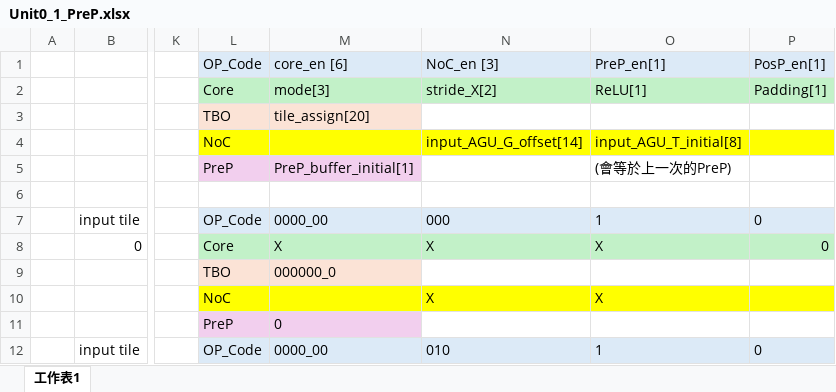
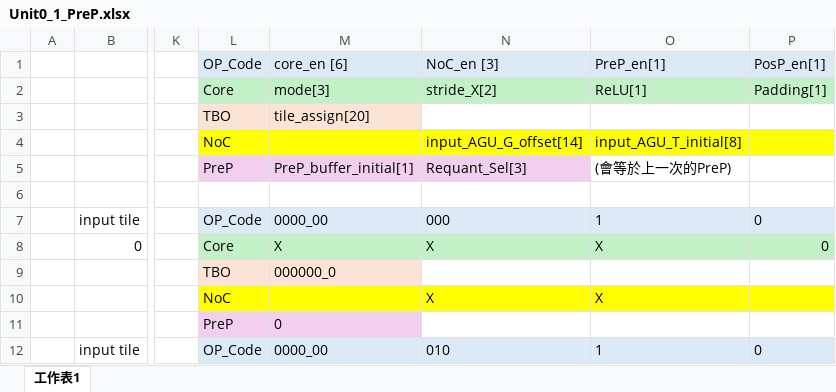
Before and after one commit to Nemo7743/WeightBiasRearranger, an Excel workbook: V9_W8_B32/data_instructions/VLIW_Excel/Unit0_1_PreP.xlsx, sheet 工作表1, drawn as a sheet; only a part is shown, gaps mark what is left out; values as stored, in another font and other column widths than the file's, no borders; the diff names each change by its address in the sheet, - before the commit and + after, or states it on an @@ line.

```diff
--- a/V9_W8_B32/data_instructions/VLIW_Excel/Unit0_1_PreP.xlsx (sheet 工作表1)
+++ b/V9_W8_B32/data_instructions/VLIW_Excel/Unit0_1_PreP.xlsx (sheet 工作表1)
-N5: (empty)
+N5: Requant_Sel[3]
-N5 fill: none
+N5 fill: #F2CFEE
```
Also changed, not shown: V9_W8_B32/data_instructions/VLIW_Excel/Unit0_2_Conv1_MaxPool.xlsx, V9_W8_B32/data_instructions/VLIW_Excel/Unit1_2_DownSamplingR.xlsx, 11 other files.
